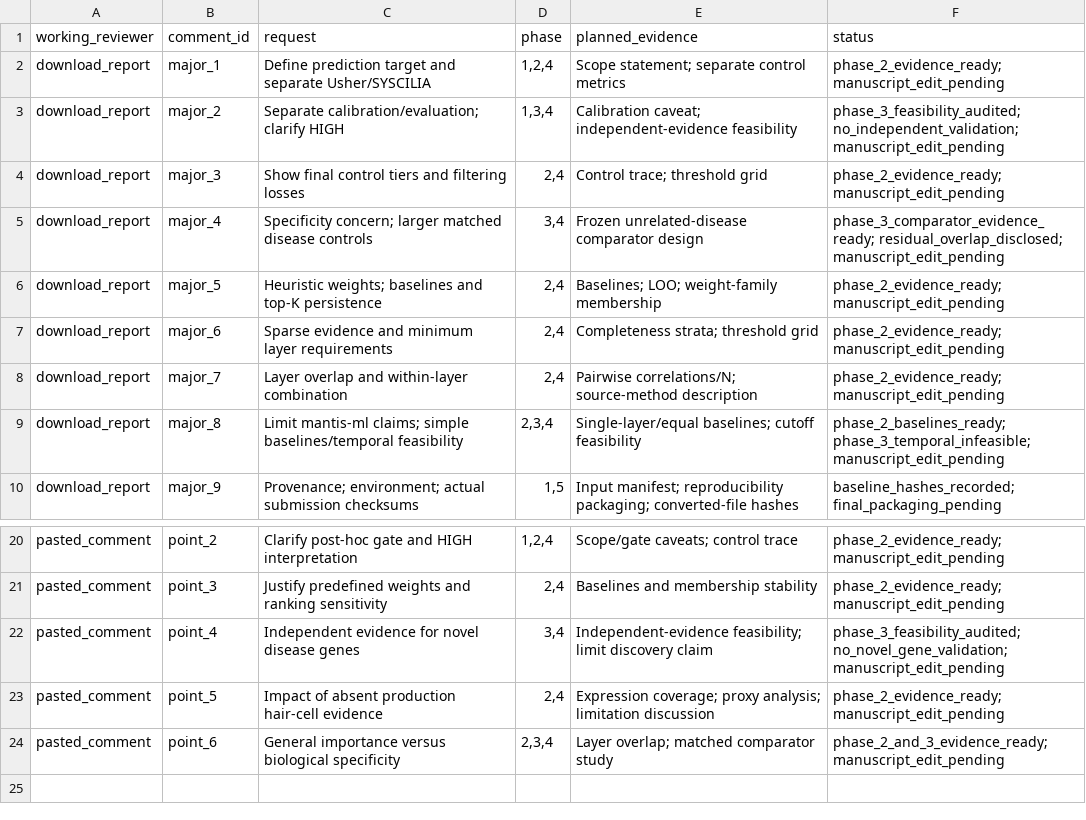
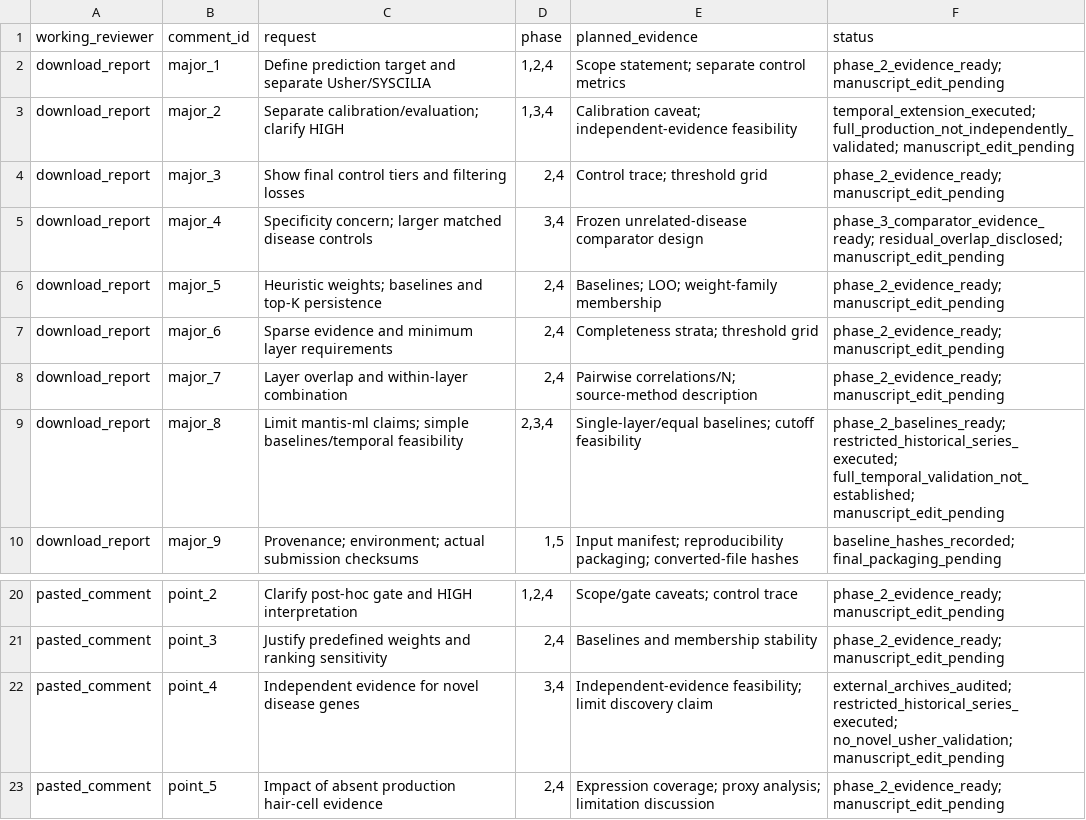
Before and after one commit to gbanyan/usher-exploring, a TSV file: revision/major_revision_20261006/reviewer_crosswalk.tsv, drawn as a sheet; only a part is shown, gaps mark what is left out; the shorter side is filled out with more unchanged rows.

Commit message:
Execute restricted archival temporal reconstruction and report mixed recovery

```diff
--- a/revision/major_revision_20261006/reviewer_crosswalk.tsv
+++ b/revision/major_revision_20261006/reviewer_crosswalk.tsv
@@ -2,3 +2,3 @@ working_reviewer	comment_id	request	phase	planned_evidence	status
 download_report	major_1	Define prediction target and separate Usher/SYSCILIA	1,2,4	Scope statement; separate control metrics	phase_2_evidence_ready; manuscript_edit_pending
-download_report	major_2	Separate calibration/evaluation; clarify HIGH	1,3,4	Calibration caveat; independent-evidence feasibility	phase_3_feasibility_audited; no_independent_validation; manuscript_edit_pending
+download_report	major_2	Separate calibration/evaluation; clarify HIGH	1,3,4	Calibration caveat; independent-evidence feasibility	temporal_extension_executed; full_production_not_independently_validated; manuscript_edit_pending
 download_report	major_3	Show final control tiers and filtering losses	2,4	Control trace; threshold grid	phase_2_evidence_ready; manuscript_edit_pending
@@ -8,3 +8,3 @@ download_report	major_6	Sparse evidence and minimum layer requirements	2,4	Compl
 download_report	major_7	Layer overlap and within-layer combination	2,4	Pairwise correlations/N; source-method description	phase_2_evidence_ready; manuscript_edit_pending
-download_report	major_8	Limit mantis-ml claims; simple baselines/temporal feasibility	2,3,4	Single-layer/equal baselines; cutoff feasibility	phase_2_baselines_ready; phase_3_temporal_infeasible; manuscript_edit_pending
+download_report	major_8	Limit mantis-ml claims; simple baselines/temporal feasibility	2,3,4	Single-layer/equal baselines; cutoff feasibility	phase_2_baselines_ready; restricted_historical_series_executed; full_temporal_validation_not_established; manuscript_edit_pending
 download_report	major_9	Provenance; environment; actual submission checksums	1,5	Input manifest; reproducibility packaging; converted-file hashes	baseline_hashes_recorded; final_packaging_pending
@@ -21,3 +21,3 @@ pasted_comment	point_2	Clarify post-hoc gate and HIGH interpretation	1,2,4	Scope
 pasted_comment	point_3	Justify predefined weights and ranking sensitivity	2,4	Baselines and membership stability	phase_2_evidence_ready; manuscript_edit_pending
-pasted_comment	point_4	Independent evidence for novel disease genes	3,4	Independent-evidence feasibility; limit discovery claim	phase_3_feasibility_audited; no_novel_gene_validation; manuscript_edit_pending
+pasted_comment	point_4	Independent evidence for novel disease genes	3,4	Independent-evidence feasibility; limit discovery claim	external_archives_audited; restricted_historical_series_executed; no_novel_usher_validation; manuscript_edit_pending
 pasted_comment	point_5	Impact of absent production hair-cell evidence	2,4	Expression coverage; proxy analysis; limitation discussion	phase_2_evidence_ready; manuscript_edit_pending
```
Also changed, not shown: 20 other files.
